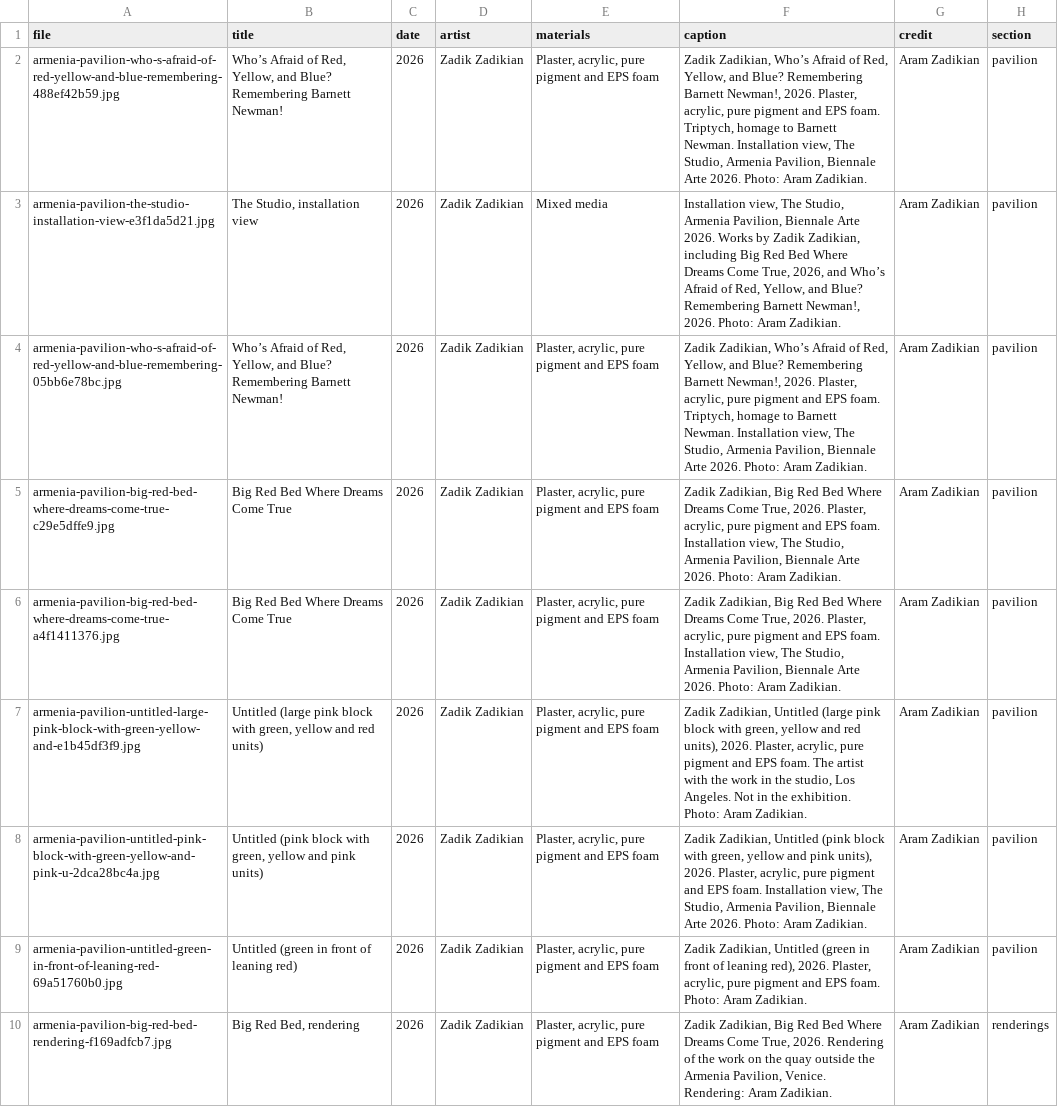
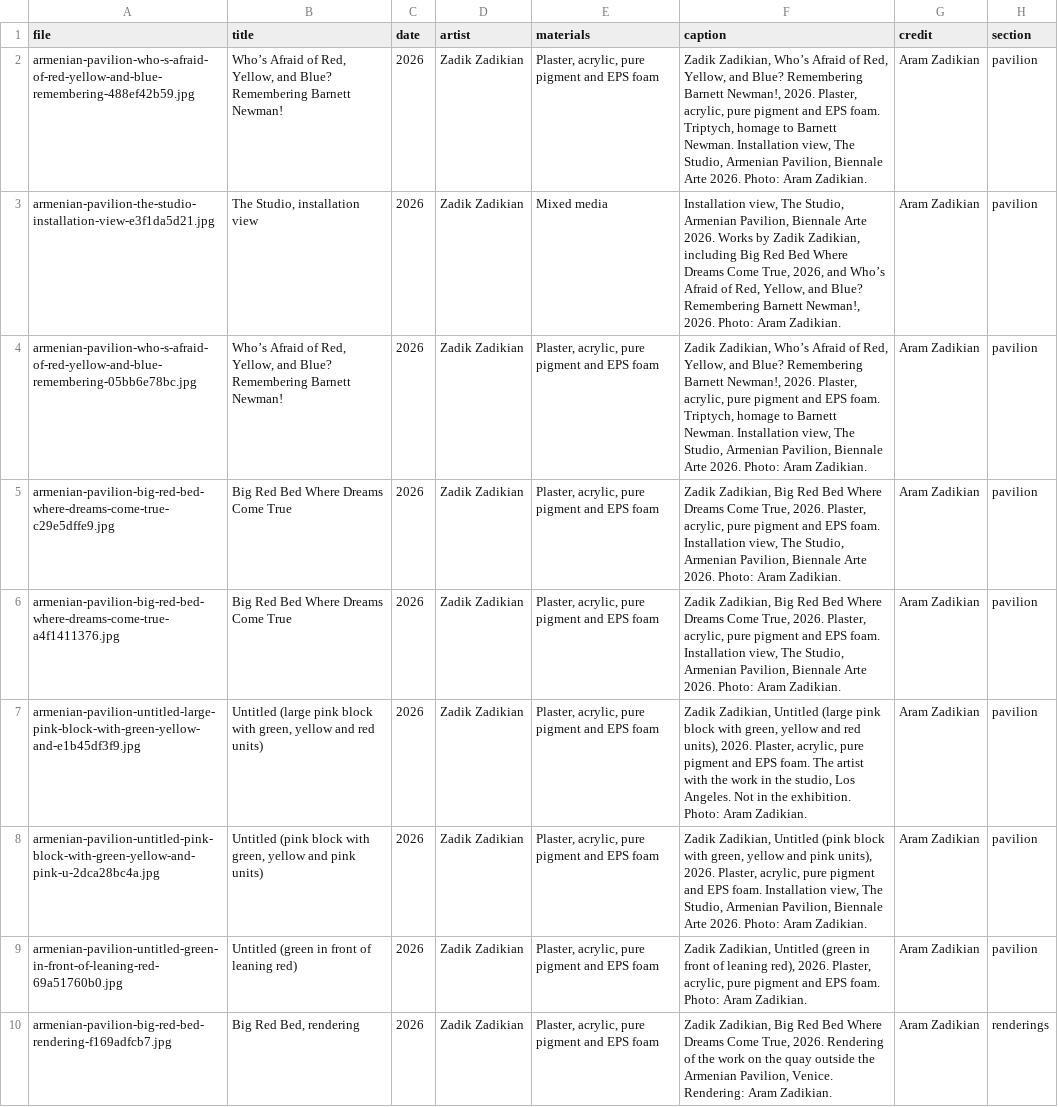
Before and after one commit to brancusi/am-pavilion-2026, a CSV file: release/data/press/captions.csv, drawn as a sheet; only a part is shown; the diff covers the shown part only; the diff names each change by its address in the sheet, - before the commit and + after, or states it on an @@ line.

```diff
--- a/release/data/press/captions.csv
+++ b/release/data/press/captions.csv
-A2 (file): armenia-pavilion-who-s-afraid-of-red-yellow-and-blue-remembering-488ef42b59.jpg
+A2 (file): armenian-pavilion-who-s-afraid-of-red-yellow-and-blue-remembering-488ef42b59.jpg
-F2 (caption): …The Studio, Armenia Pavilion, Biennale…
+F2 (caption): …The Studio, Armenian Pavilion, Biennale…
-A3 (file): armenia-pavilion-the-studio-installation-view-e3f1da5d21.jpg
+A3 (file): armenian-pavilion-the-studio-installation-view-e3f1da5d21.jpg
-F3 (caption): …The Studio, Armenia Pavilion, Biennale…
+F3 (caption): …The Studio, Armenian Pavilion, Biennale…
-A4 (file): armenia-pavilion-who-s-afraid-of-red-yellow-and-blue-remembering-05bb6e78bc.jpg
+A4 (file): armenian-pavilion-who-s-afraid-of-red-yellow-and-blue-remembering-05bb6e78bc.jpg
-F4 (caption): …The Studio, Armenia Pavilion, Biennale…
+F4 (caption): …The Studio, Armenian Pavilion, Biennale…
-A5 (file): armenia-pavilion-big-red-bed-where-dreams-come-true-c29e5dffe9.jpg
+A5 (file): armenian-pavilion-big-red-bed-where-dreams-come-true-c29e5dffe9.jpg
-F5:F6 (caption): …The Studio, Armenia Pavilion, Biennale…
+F5:F6 (caption): …The Studio, Armenian Pavilion, Biennale…
-A6 (file): armenia-pavilion-big-red-bed-where-dreams-come-true-a4f1411376.jpg
+A6 (file): armenian-pavilion-big-red-bed-where-dreams-come-true-a4f1411376.jpg
-A7 (file): armenia-pavilion-untitled-large-pink-block-with-green-yellow-and-e1b45df3f9.jpg
+A7 (file): armenian-pavilion-untitled-large-pink-block-with-green-yellow-and-e1b45df3f9.jpg
-A8 (file): armenia-pavilion-untitled-pink-block-with-green-yellow-and-pink-u-2dca28bc4a.jpg
+A8 (file): armenian-pavilion-untitled-pink-block-with-green-yellow-and-pink-u-2dca28bc4a.jpg
-F8 (caption): …The Studio, Armenia Pavilion, Biennale…
+F8 (caption): …The Studio, Armenian Pavilion, Biennale…
-A9 (file): armenia-pavilion-untitled-green-in-front-of-leaning-red-69a51760b0.jpg
+A9 (file): armenian-pavilion-untitled-green-in-front-of-leaning-red-69a51760b0.jpg
-A10 (file): armenia-pavilion-big-red-bed-rendering-f169adfcb7.jpg
+A10 (file): armenian-pavilion-big-red-bed-rendering-f169adfcb7.jpg
-F10 (caption): …outside the Armenia Pavilion, Venice.…
+F10 (caption): …outside the Armenian Pavilion, Venice.…
```
Also changed, not shown: 179 edited cells elsewhere in this file, 31 other files.
